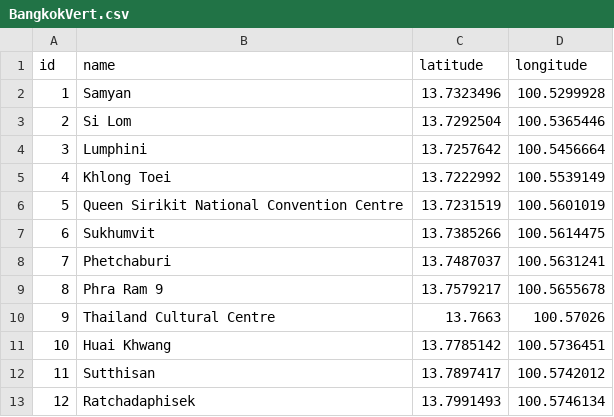
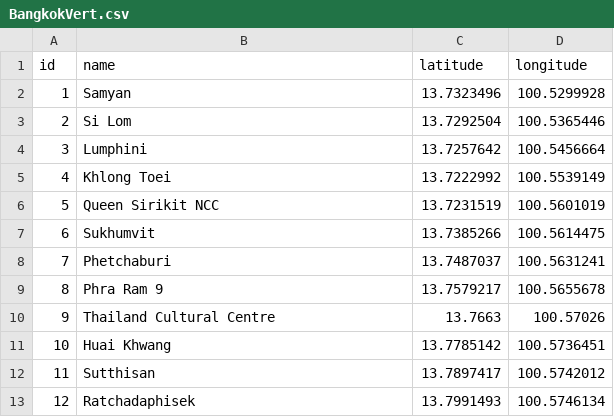
Before and after one commit to Christopher2212/InternshipProject, a CSV file: Other/EdgeandVertListsCSV/BangkokVert.csv, drawn as a sheet; only a part is shown.

```diff
--- a/Other/EdgeandVertListsCSV/BangkokVert.csv
+++ b/Other/EdgeandVertListsCSV/BangkokVert.csv
@@ -5,3 +5,3 @@
 4,"Khlong Toei",13.7222992,100.5539149
-5,"Queen Sirikit National Convention Centre",13.7231519,100.5601019
+5,"Queen Sirikit NCC",13.7231519,100.5601019
 6,"Sukhumvit",13.7385266,100.5614475
```
Also changed, not shown: 9 other files.
